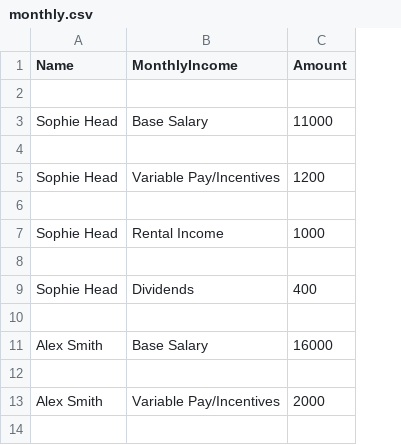
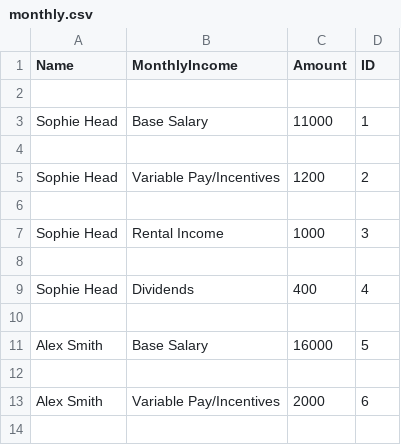
Before and after one commit to drpriyankagarg7/Testfiles, a CSV file: monthly.csv, drawn as a sheet; only a part is shown; the diff names each change by its address in the sheet, - before the commit and + after, or states it on an @@ line.

Commit message:
Update monthly.csv

```diff
--- a/monthly.csv
+++ b/monthly.csv
+column D (ID), rows 3-13: 1 |  | 2 |  | 3 |  | 4 |  | 5 |  | 6
```
